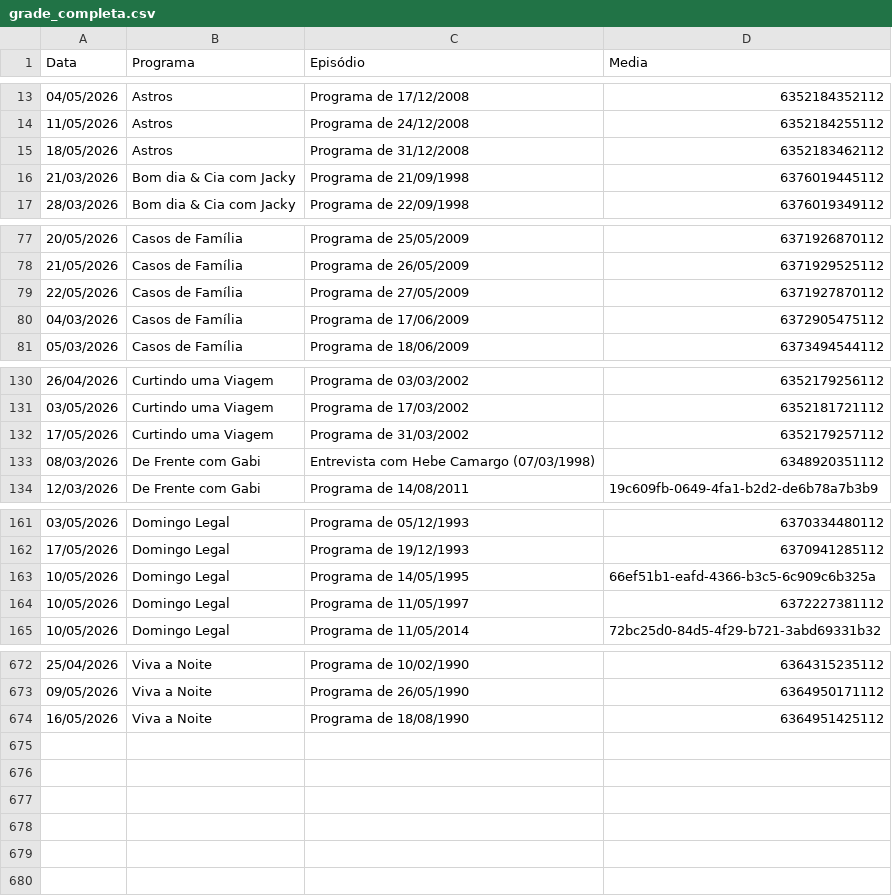
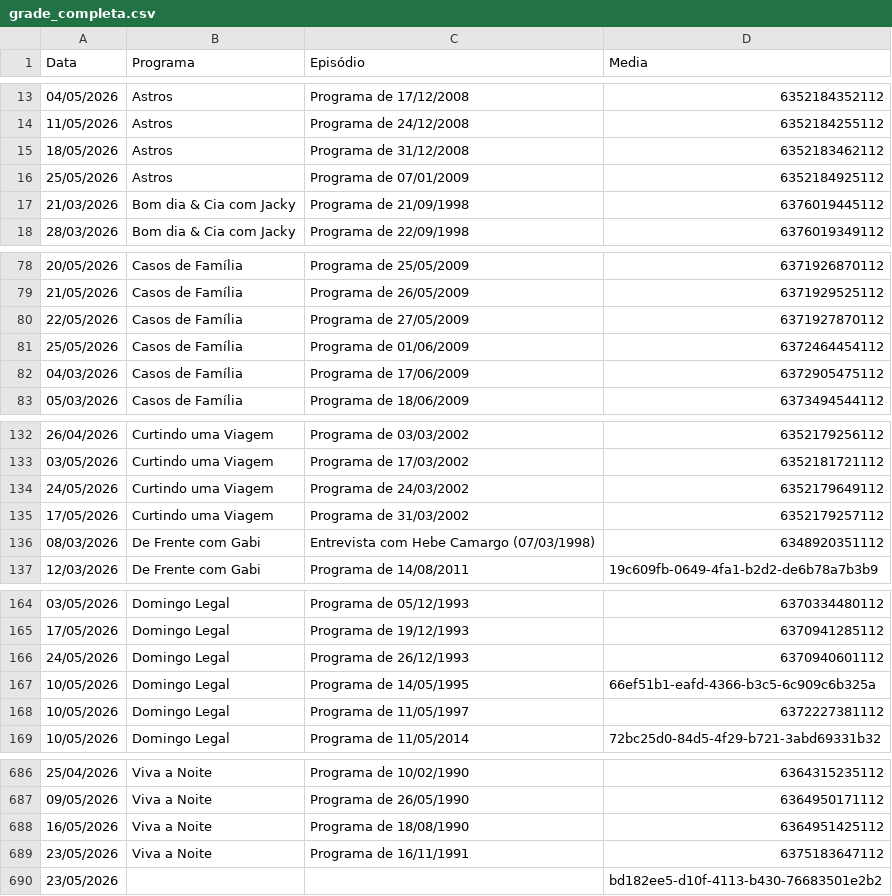
Before and after one commit to henriquerossi/Grade-SBTRaiz, a CSV file: grade_completa.csv, drawn as a sheet; only a part is shown, gaps mark what is left out; the diff covers the shown part only.

```diff
--- a/grade_completa.csv
+++ b/grade_completa.csv
@@ -15,2 +15,3 @@
 18/05/2026,Astros,Programa de 31/12/2008,6352183462112
+25/05/2026,Astros,Programa de 07/01/2009,6352184925112
 21/03/2026,Bom dia & Cia com Jacky ,Programa de 21/09/1998,6376019445112
@@ -79,2 +80,3 @@
 22/05/2026,Casos de Família,Programa de 27/05/2009,6371927870112
+25/05/2026,Casos de Família,Programa de 01/06/2009,6372464454112
 04/03/2026,Casos de Família,Programa de 17/06/2009,6372905475112
@@ -131,2 +133,3 @@
 03/05/2026,Curtindo uma Viagem,Programa de 17/03/2002,6352181721112
+24/05/2026,Curtindo uma Viagem,Programa de 24/03/2002,6352179649112
 17/05/2026,Curtindo uma Viagem,Programa de 31/03/2002,6352179257112
@@ -162,2 +165,3 @@
 17/05/2026,Domingo Legal,Programa de 19/12/1993,6370941285112
+24/05/2026,Domingo Legal,Programa de 26/12/1993,6370940601112
 10/05/2026,Domingo Legal,Programa de 14/05/1995,66ef51b1-eafd-4366-b3c5-6c909c6b325a
@@ -674 +688,3 @@
 16/05/2026,Viva a Noite,Programa de 18/08/1990,6364951425112
+23/05/2026,Viva a Noite,Programa de 16/11/1991,6375183647112
+23/05/2026,,,bd182ee5-d10f-4113-b430-76683501e2b2
```
Also changed, not shown: 10 added rows elsewhere in this file, 1 other file.
